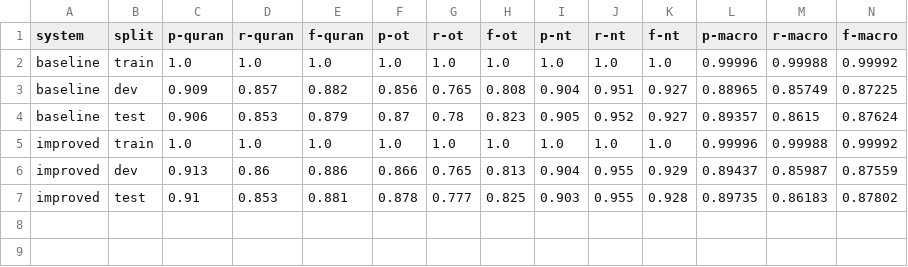
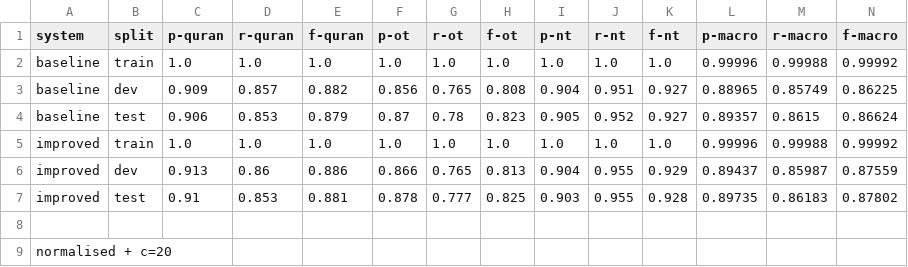
Before and after one commit to Pompey21/fiesta-biena, a CSV file: classification_run2.csv, drawn as a sheet.

```diff
--- a/classification_run2.csv
+++ b/classification_run2.csv
@@ -2,4 +2,4 @@ system,split,p-quran,r-quran,f-quran,p-ot,r-ot,f-ot,p-nt,r-nt,f-nt,p-macro,r-mac
 baseline,train,1.0,1.0,1.0,1.0,1.0,1.0,1.0,1.0,1.0,0.99996,0.99988,0.99992
-baseline,dev,0.909,0.857,0.882,0.856,0.765,0.808,0.904,0.951,0.927,0.88965,0.85749,0.87225
-baseline,test,0.906,0.853,0.879,0.87,0.78,0.823,0.905,0.952,0.927,0.89357,0.8615,0.87624
+baseline,dev,0.909,0.857,0.882,0.856,0.765,0.808,0.904,0.951,0.927,0.88965,0.85749,0.86225
+baseline,test,0.906,0.853,0.879,0.87,0.78,0.823,0.905,0.952,0.927,0.89357,0.8615,0.86624
 improved,train,1.0,1.0,1.0,1.0,1.0,1.0,1.0,1.0,1.0,0.99996,0.99988,0.99992
@@ -7 +7,3 @@ improved,dev,0.913,0.86,0.886,0.866,0.765,0.813,0.904,0.955,0.929,0.89437,0.8598
 improved,test,0.91,0.853,0.881,0.878,0.777,0.825,0.903,0.955,0.928,0.89735,0.86183,0.87802
+
+normalised + c=20
```
Also changed, not shown: 3 other files.
